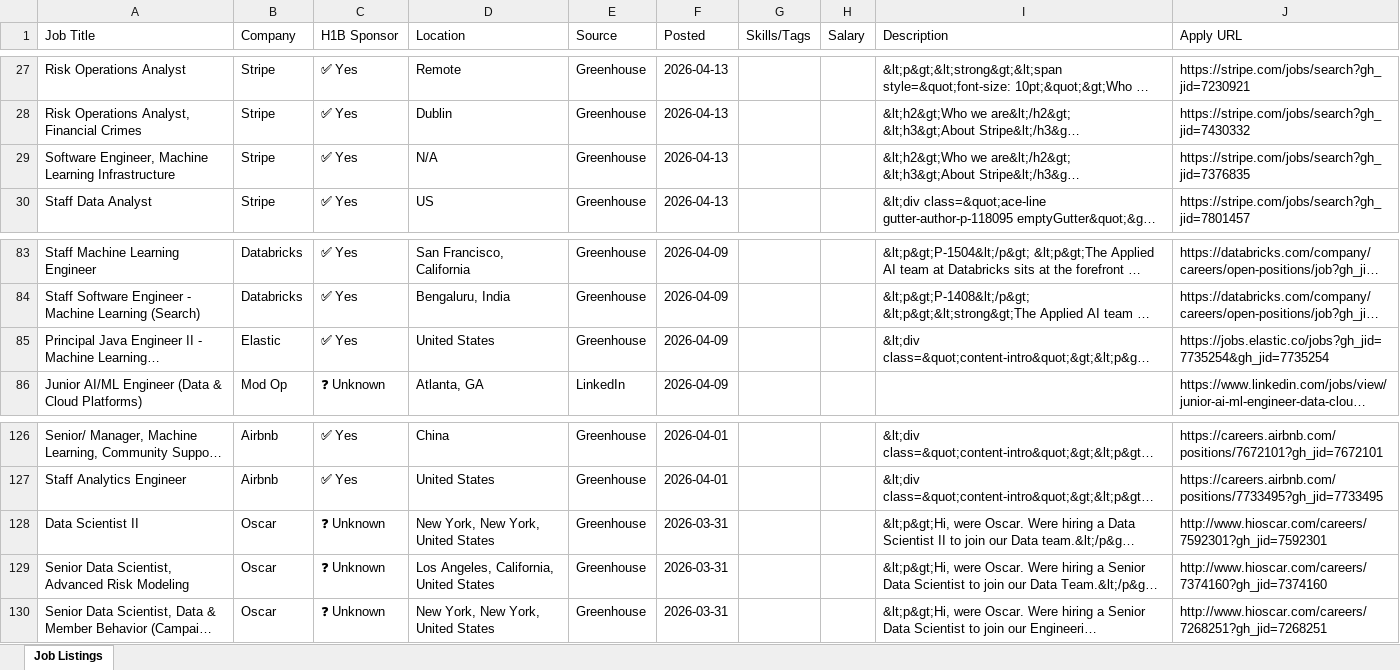
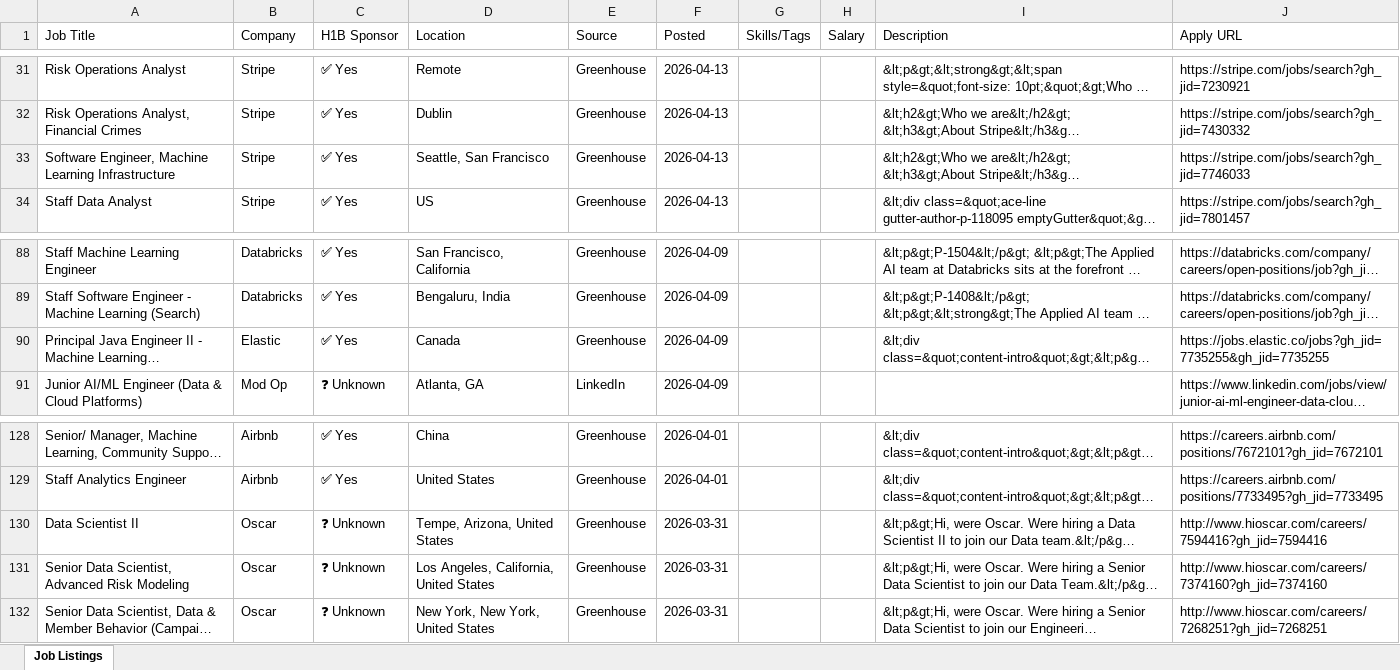
Before and after one commit to raagasindhu99/job-monitor, an Excel workbook: job-monitor/job_monitor.xlsx, sheet Job Listings, drawn as a sheet; only a part is shown, gaps mark what is left out; long unchanged cells end in …; values as stored, in another font and other column widths than the file's, no cell formats; addresses are those after the commit; the diff covers the shown part only; the diff names each change by its address in the sheet, - before the commit and + after, or states it on an @@ line.

```diff
--- a/job-monitor/job_monitor.xlsx (sheet Job Listings)
+++ b/job-monitor/job_monitor.xlsx (sheet Job Listings)
-D33 (Location): N/A
+D33 (Location): Seattle, San Francisco
-J33 (Apply URL): https://stripe.com/jobs/search?gh_jid=7376835
+J33 (Apply URL): https://stripe.com/jobs/search?gh_jid=7746033
-D90 (Location): United States
+D90 (Location): Canada
-J90 (Apply URL): https://jobs.elastic.co/jobs?gh_jid=7735254&gh_jid=7735254
+J90 (Apply URL): https://jobs.elastic.co/jobs?gh_jid=7735255&gh_jid=7735255
-D130 (Location): New York, New York, United States
+D130 (Location): Tempe, Arizona, United States
-J130 (Apply URL): http://www.hioscar.com/careers/7592301?gh_jid=7592301
+J130 (Apply URL): http://www.hioscar.com/careers/7594416?gh_jid=7594416
```
Also changed, not shown: 9 added rows, 7 removed rows and 11 edited cells elsewhere in this sheet, cell formats, job_monitor.xlsx, 4 other files.
